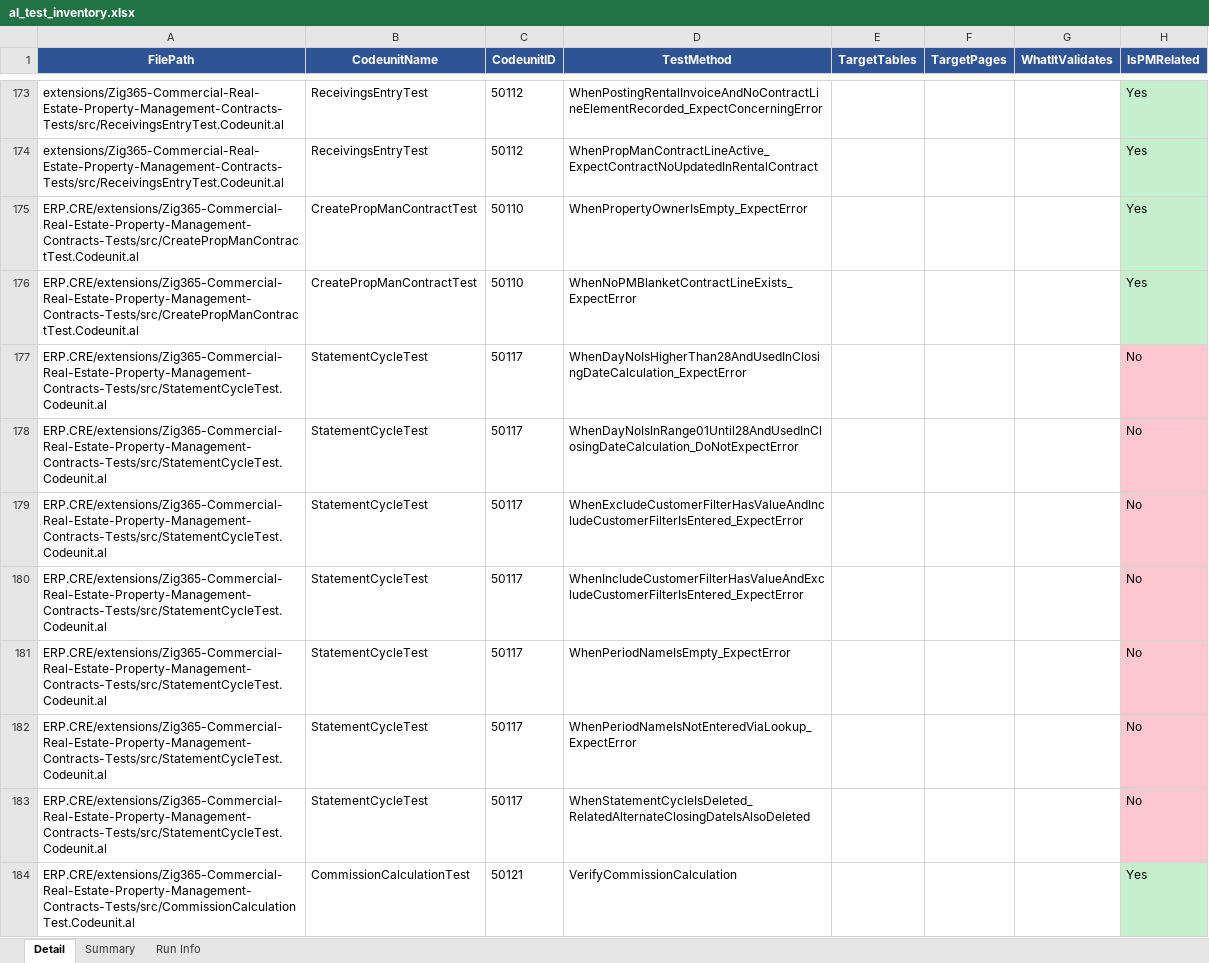
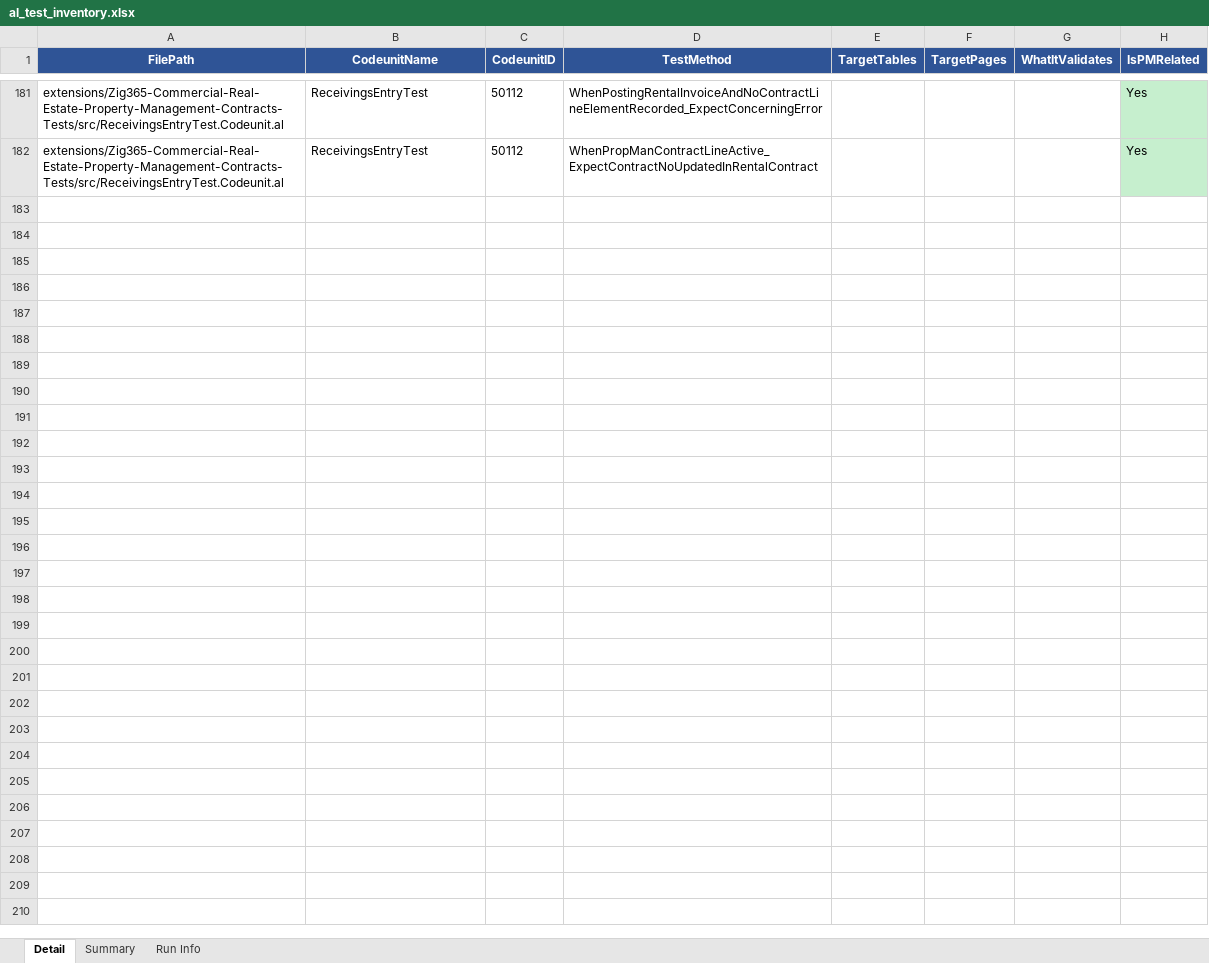
Before and after one commit to emanuelacraciun/testMatrix, an Excel workbook: al_test_inventory.xlsx, sheet Detail, drawn as a sheet; only a part is shown, gaps mark what is left out; values as stored, in another font and other column widths than the file's, no borders; removed rows and columns are numbered as before the commit, all else as after; the diff covers the shown part only; the diff names each change by its address in the sheet, - before the commit and + after, or states it on an @@ line.

```diff
--- a/al_test_inventory.xlsx (sheet Detail)
+++ b/al_test_inventory.xlsx (sheet Detail)
-row 175: ERP.CRE/extensions/Zig365-Commercial-Real-Estate-Property-Management-Contracts-Tests/src/CreatePropManContractTest.Codeunit.al | CreatePropManContractTest | 50110 | WhenPropertyOwnerIsEmpty_ExpectError |  |  |  | Yes
-row 176: ERP.CRE/extensions/Zig365-Commercial-Real-Estate-Property-Management-Contracts-Tests/src/CreatePropManContractTest.Codeunit.al | CreatePropManContractTest | 50110 | WhenNoPMBlanketContractLineExists_ExpectError |  |  |  | Yes
-row 177: ERP.CRE/extensions/Zig365-Commercial-Real-Estate-Property-Management-Contracts-Tests/src/StatementCycleTest.Codeunit.al | StatementCycleTest | 50117 | WhenDayNoIsHigherThan28AndUsedInClosingDateCalculation_ExpectError |  |  |  | No
-row 178: ERP.CRE/extensions/Zig365-Commercial-Real-Estate-Property-Management-Contracts-Tests/src/StatementCycleTest.Codeunit.al | StatementCycleTest | 50117 | WhenDayNoIsInRange01Until28AndUsedInClosingDateCalculation_DoNotExpectError |  |  |  | No
-row 179: ERP.CRE/extensions/Zig365-Commercial-Real-Estate-Property-Management-Contracts-Tests/src/StatementCycleTest.Codeunit.al | StatementCycleTest | 50117 | WhenExcludeCustomerFilterHasValueAndIncludeCustomerFilterIsEntered_ExpectError |  |  |  | No
-row 180: ERP.CRE/extensions/Zig365-Commercial-Real-Estate-Property-Management-Contracts-Tests/src/StatementCycleTest.Codeunit.al | StatementCycleTest | 50117 | WhenIncludeCustomerFilterHasValueAndExcludeCustomerFilterIsEntered_ExpectError |  |  |  | No
-row 181: ERP.CRE/extensions/Zig365-Commercial-Real-Estate-Property-Management-Contracts-Tests/src/StatementCycleTest.Codeunit.al | StatementCycleTest | 50117 | WhenPeriodNameIsEmpty_ExpectError |  |  |  | No
-row 182: ERP.CRE/extensions/Zig365-Commercial-Real-Estate-Property-Management-Contracts-Tests/src/StatementCycleTest.Codeunit.al | StatementCycleTest | 50117 | WhenPeriodNameIsNotEnteredViaLookup_ExpectError |  |  |  | No
-row 183: ERP.CRE/extensions/Zig365-Commercial-Real-Estate-Property-Management-Contracts-Tests/src/StatementCycleTest.Codeunit.al | StatementCycleTest | 50117 | WhenStatementCycleIsDeleted_RelatedAlternateClosingDateIsAlsoDeleted |  |  |  | No
-row 184: ERP.CRE/extensions/Zig365-Commercial-Real-Estate-Property-Management-Contracts-Tests/src/CommissionCalculationTest.Codeunit.al | CommissionCalculationTest | 50121 | VerifyCommissionCalculation |  |  |  | Yes
```
Also changed, not shown: 8 added rows and 140 removed rows elsewhere in this sheet, sheet Summary, sheet Run Info, 1 other file.
